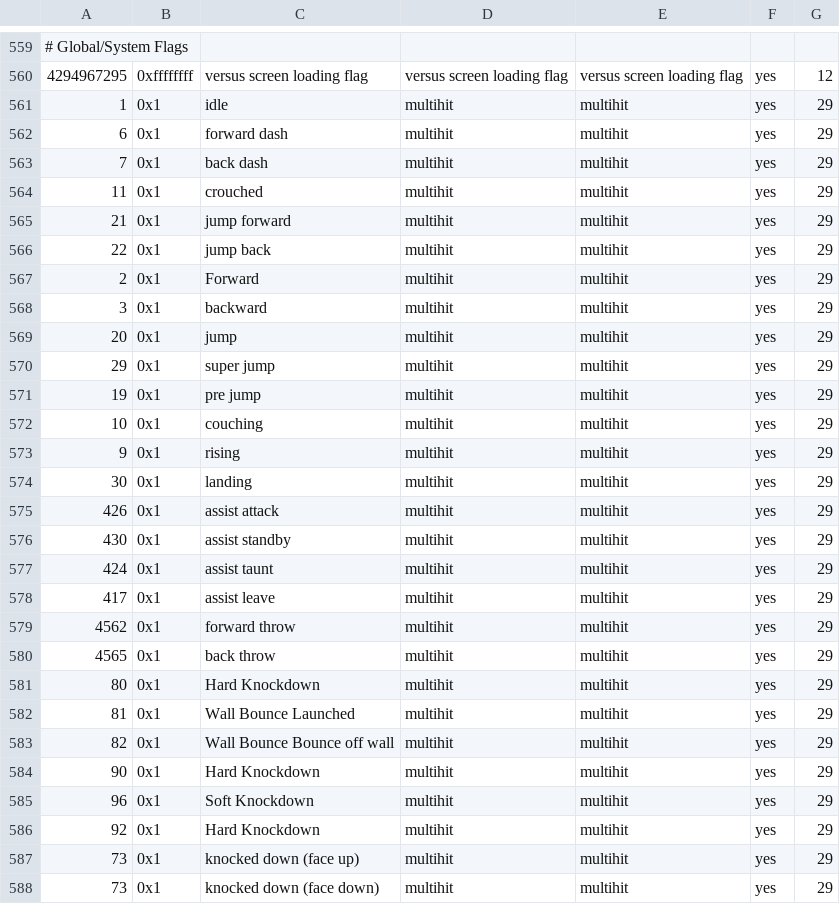
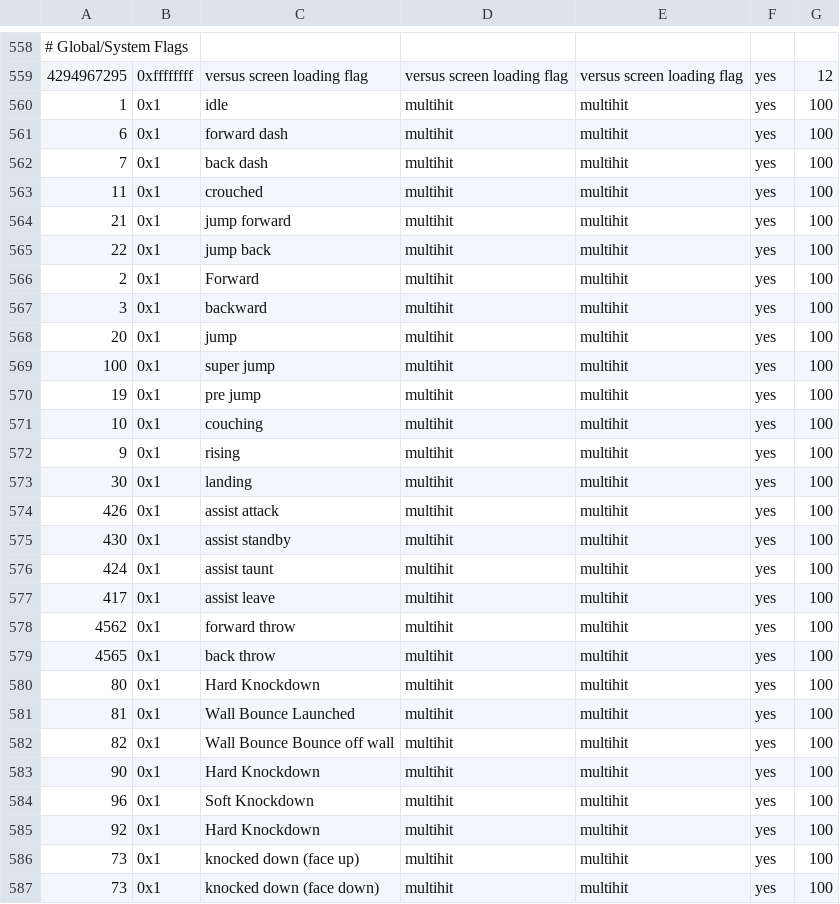
Before and after one commit to cce2955/TvCGUI-Main, a CSV file: tdp-modules/move_id_map_charagnostic.csv, drawn as a sheet; only a part is shown, gaps mark what is left out; the diff covers the shown part only.

```diff
--- a/tdp-modules/move_id_map_charagnostic.csv
+++ b/tdp-modules/move_id_map_charagnostic.csv
@@ -560,29 +559,29 @@
 4294967295,0xffffffff,versus screen loading flag,versus screen loading flag,versus screen loading flag,yes,12
-1,0x1,idle,multihit,multihit,yes,29
-6,0x1,forward dash,multihit,multihit,yes,29
-7,0x1,back dash,multihit,multihit,yes,29
-11,0x1,crouched,multihit,multihit,yes,29
-21,0x1,jump forward,multihit,multihit,yes,29
-22,0x1,jump back,multihit,multihit,yes,29
-2,0x1,Forward,multihit,multihit,yes,29
-3,0x1,backward,multihit,multihit,yes,29
-20,0x1,jump,multihit,multihit,yes,29
-29,0x1,super jump,multihit,multihit,yes,29
-19,0x1,pre jump,multihit,multihit,yes,29
-10,0x1,couching,multihit,multihit,yes,29
-9,0x1,rising,multihit,multihit,yes,29
-30,0x1,landing,multihit,multihit,yes,29
-426,0x1,assist attack,multihit,multihit,yes,29
-430,0x1,assist standby,multihit,multihit,yes,29
-424,0x1,assist taunt,multihit,multihit,yes,29
-417,0x1,assist leave,multihit,multihit,yes,29
-4562,0x1,forward throw,multihit,multihit,yes,29
-4565,0x1,back throw,multihit,multihit,yes,29
-80,0x1,Hard Knockdown,multihit,multihit,yes,29
-81,0x1,Wall Bounce Launched,multihit,multihit,yes,29
-82,0x1,Wall Bounce Bounce off wall,multihit,multihit,yes,29
-90,0x1,Hard Knockdown,multihit,multihit,yes,29
-96,0x1,Soft Knockdown,multihit,multihit,yes,29
-92,0x1,Hard Knockdown,multihit,multihit,yes,29
-73,0x1,knocked down (face up),multihit,multihit,yes,29
-73,0x1,knocked down (face down),multihit,multihit,yes,29
+1,0x1,idle,multihit,multihit,yes,100
+6,0x1,forward dash,multihit,multihit,yes,100
+7,0x1,back dash,multihit,multihit,yes,100
+11,0x1,crouched,multihit,multihit,yes,100
+21,0x1,jump forward,multihit,multihit,yes,100
+22,0x1,jump back,multihit,multihit,yes,100
+2,0x1,Forward,multihit,multihit,yes,100
+3,0x1,backward,multihit,multihit,yes,100
+20,0x1,jump,multihit,multihit,yes,100
+100,0x1,super jump,multihit,multihit,yes,100
+19,0x1,pre jump,multihit,multihit,yes,100
+10,0x1,couching,multihit,multihit,yes,100
+9,0x1,rising,multihit,multihit,yes,100
+30,0x1,landing,multihit,multihit,yes,100
+426,0x1,assist attack,multihit,multihit,yes,100
+430,0x1,assist standby,multihit,multihit,yes,100
+424,0x1,assist taunt,multihit,multihit,yes,100
+417,0x1,assist leave,multihit,multihit,yes,100
+4562,0x1,forward throw,multihit,multihit,yes,100
+4565,0x1,back throw,multihit,multihit,yes,100
+80,0x1,Hard Knockdown,multihit,multihit,yes,100
+81,0x1,Wall Bounce Launched,multihit,multihit,yes,100
+82,0x1,Wall Bounce Bounce off wall,multihit,multihit,yes,100
+90,0x1,Hard Knockdown,multihit,multihit,yes,100
+96,0x1,Soft Knockdown,multihit,multihit,yes,100
+92,0x1,Hard Knockdown,multihit,multihit,yes,100
+73,0x1,knocked down (face up),multihit,multihit,yes,100
+73,0x1,knocked down (face down),multihit,multihit,yes,100
```
Also changed, not shown: 1 removed row and 31 edited cells elsewhere in this file, tdp-modules/collisions.csv, 3 other files.
